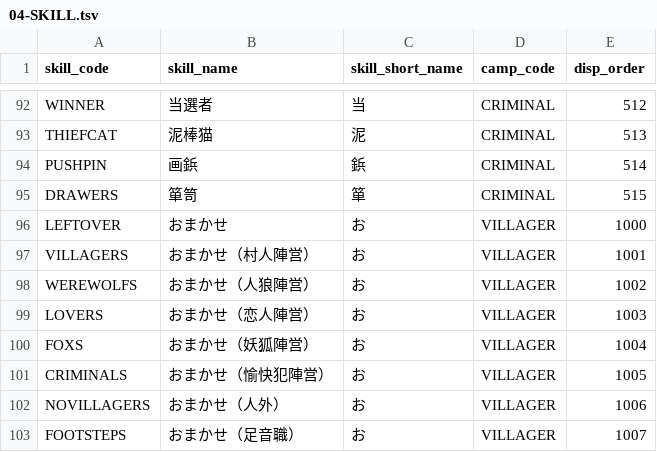
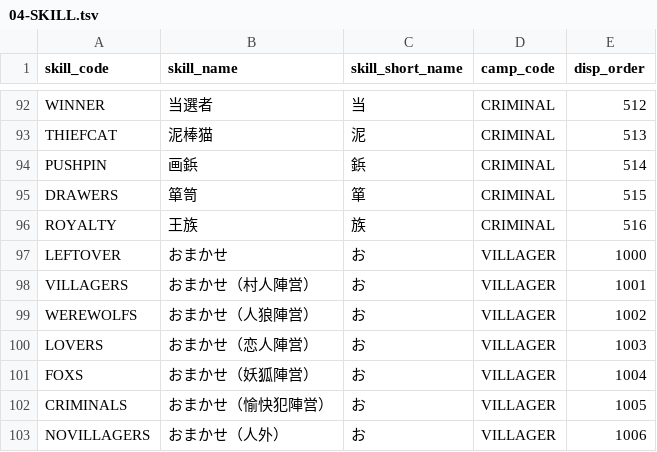
Before and after one commit to h-orito/wolf-mansion, a TSV file: dbflute_wolf_mansiondb/playsql/data/common/tsv/UTF-8/04-SKILL.tsv, drawn as a sheet; only a part is shown, gaps mark what is left out; the shorter side is filled out with more unchanged rows.

```diff
--- a/dbflute_wolf_mansiondb/playsql/data/common/tsv/UTF-8/04-SKILL.tsv
+++ b/dbflute_wolf_mansiondb/playsql/data/common/tsv/UTF-8/04-SKILL.tsv
@@ -95,2 +95,3 @@ PUSHPIN	画鋲	鋲	CRIMINAL	514
 DRAWERS	箪笥	箪	CRIMINAL	515
+ROYALTY	王族	族	CRIMINAL	516
 LEFTOVER	おまかせ	お	VILLAGER	1000
```
Also changed, not shown: 30 other files.
